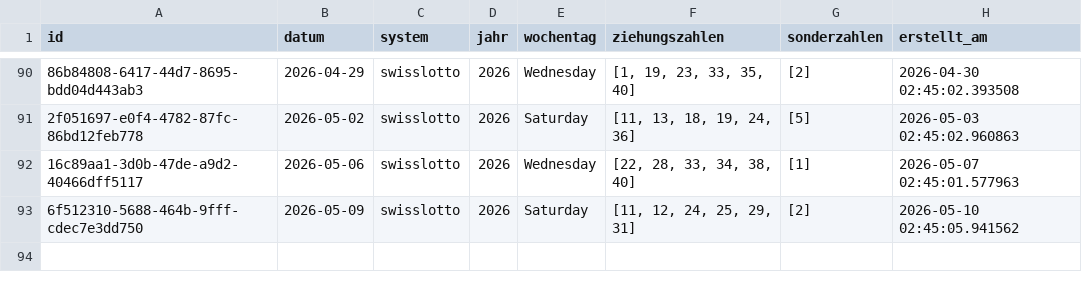
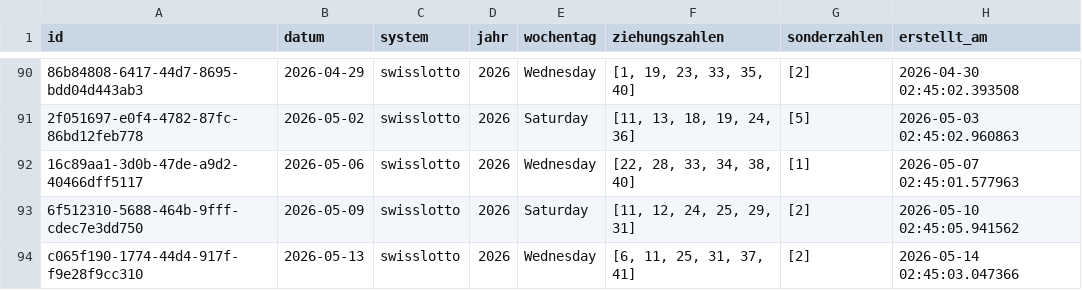
Before and after one commit to braamane/lotto, a CSV file: swisslotto_diff.csv, drawn as a sheet; only a part is shown, gaps mark what is left out; the diff names each change by its address in the sheet, - before the commit and + after, or states it on an @@ line.

Commit message:
📤 Auto-Upload: neue Ziehungen für swisslotto

```diff
--- a/swisslotto_diff.csv
+++ b/swisslotto_diff.csv
+row 94: c065f190-1774-44d4-917f-f9e28f9cc310 | 2026-05-13 | swisslotto | 2026 | Wednesday | [6, 11, 25, 31, 37, 41] | [2] | 2026-05-14 02:45:03.047366
```
